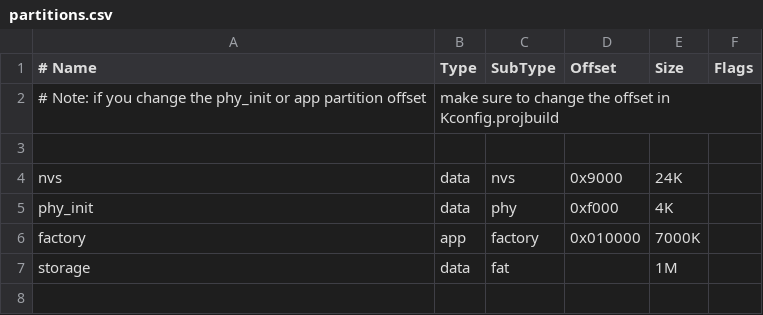
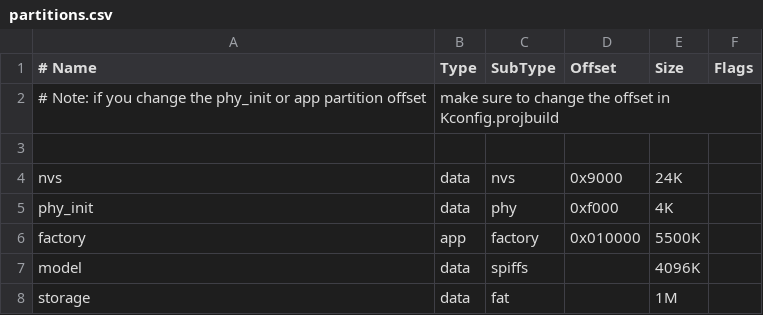
Before and after one commit to IzayoiSakuyaRemi/Human_Face_Recognition, a CSV file: examples/human_face_recognition/partitions.csv, drawn as a sheet.

```diff
--- a/examples/human_face_recognition/partitions.csv
+++ b/examples/human_face_recognition/partitions.csv
@@ -5,3 +5,4 @@ nvs,       data,  nvs,      0x9000,      24K,
 phy_init,  data,  phy,      0xf000,      4K,
-factory,   app,   factory,  0x010000,    7000K,
+factory,   app,   factory,  0x010000,    5500K,
+model,     data,  spiffs,   ,            4096K,
 storage,   data,  fat,      ,            1M,
```
Also changed, not shown: 5 other files.
